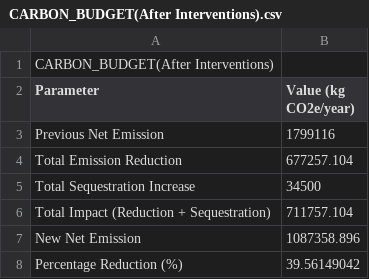
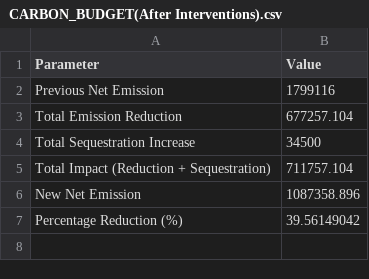
Before and after one commit to ak2968028-collab/carbon, a CSV file: public/Clean2/CARBON_BUDGET(After Interventions).csv, drawn as a sheet.

```diff
--- a/public/Clean2/CARBON_BUDGET(After Interventions).csv
+++ b/public/Clean2/CARBON_BUDGET(After Interventions).csv
@@ -1,3 +1,2 @@
-CARBON_BUDGET(After Interventions),
-Parameter,             Value (kg CO2e/year)
+Parameter,Value
 Previous Net Emission,1799116
```
Also changed, not shown: public/Clean2/CARBON_BUDGET(Before Interventions).csv, public/Clean2/CARBON_SEQUESTRATION(After Interventions).csv, 39 other files.
